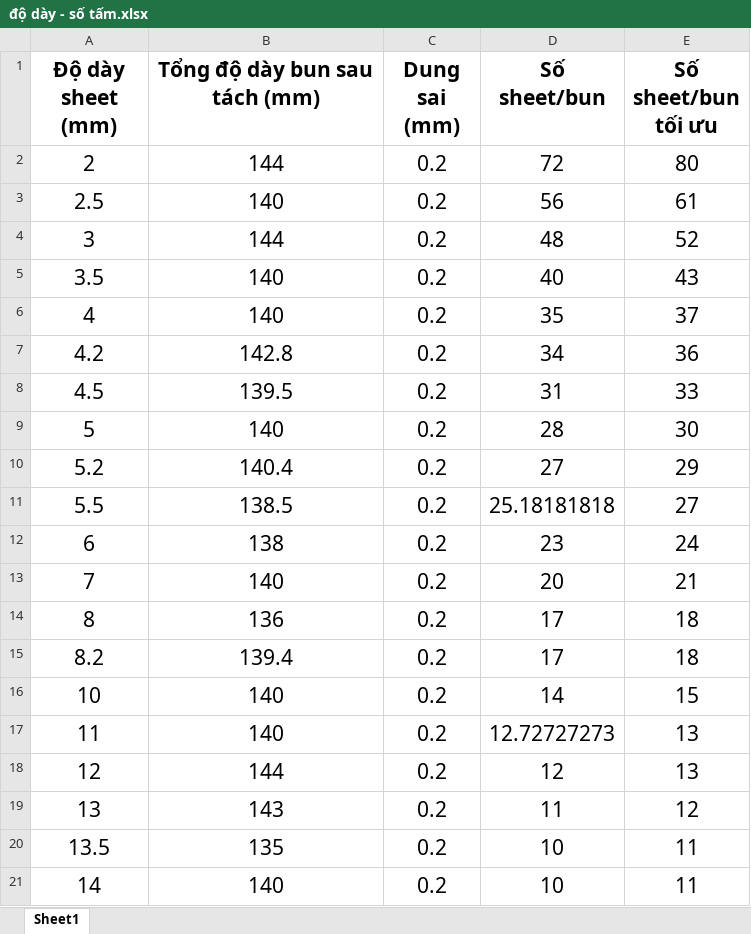
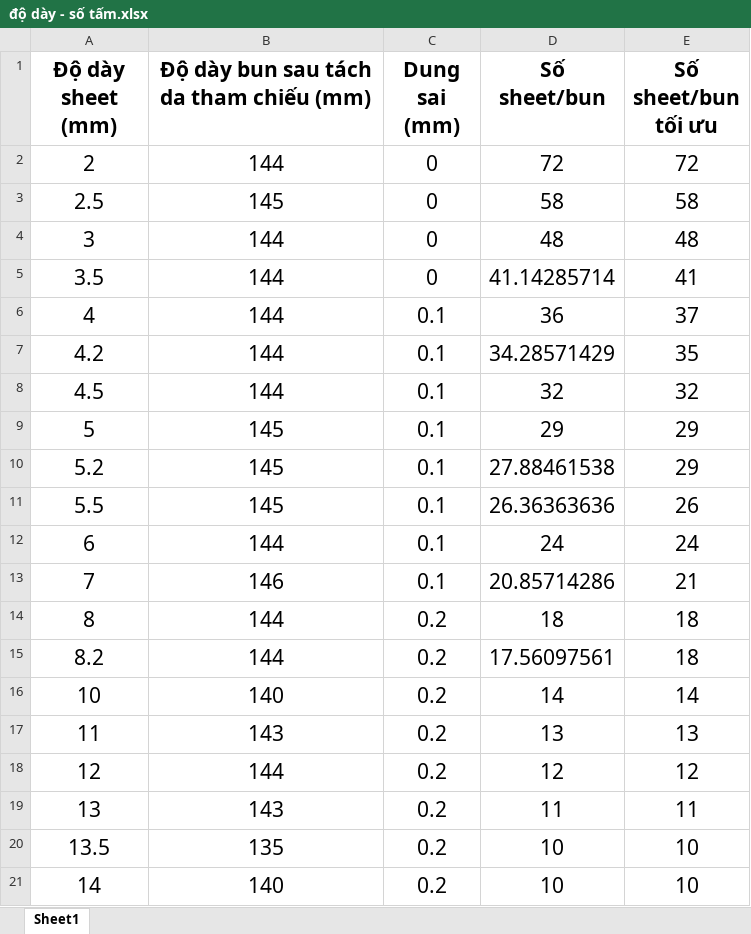
Before and after one commit to lam231095/DailyFoamingReport, an Excel workbook: độ dày - số tấm.xlsx, sheet Sheet1, drawn as a sheet; values as stored, in another font and other column widths than the file's, no borders; the diff names each change by its address in the sheet, - before the commit and + after, or states it on an @@ line.

```diff
--- a/độ dày - số tấm.xlsx (sheet Sheet1)
+++ b/độ dày - số tấm.xlsx (sheet Sheet1)
-B1: Tổng độ dày bun sau tách (mm)
+B1: Độ dày bun sau tách da tham chiếu (mm)
-C2:C5 (Dung sai (mm)): 0.2
+C2:C5 (Dung sai (mm)): 0
-E2 (Số sheet/bun tối ưu): 80
+E2 (Số sheet/bun tối ưu): 72
-B3: 140
+B3: 145
-D3 (Số sheet/bun): 56
+D3 (Số sheet/bun): 58
-E3 (Số sheet/bun tối ưu): 61
+E3 (Số sheet/bun tối ưu): 58
-E4 (Số sheet/bun tối ưu): 52
+E4 (Số sheet/bun tối ưu): 48
-B5:B6: 140
+B5:B6: 144
-D5 (Số sheet/bun): 40
+D5 (Số sheet/bun): 41.14285714
-E5 (Số sheet/bun tối ưu): 43
+E5 (Số sheet/bun tối ưu): 41
-C6:C13 (Dung sai (mm)): 0.2
+C6:C13 (Dung sai (mm)): 0.1
-D6 (Số sheet/bun): 35
+D6 (Số sheet/bun): 36
-B7: 142.8
+B7: 144
-D7 (Số sheet/bun): 34
+D7 (Số sheet/bun): 34.28571429
-E7 (Số sheet/bun tối ưu): 36
+E7 (Số sheet/bun tối ưu): 35
-B8: 139.5
+B8: 144
-D8 (Số sheet/bun): 31
+D8 (Số sheet/bun): 32
-E8 (Số sheet/bun tối ưu): 33
+E8 (Số sheet/bun tối ưu): 32
-B9: 140
+B9: 145
-D9 (Số sheet/bun): 28
+D9 (Số sheet/bun): 29
-E9 (Số sheet/bun tối ưu): 30
+E9 (Số sheet/bun tối ưu): 29
-B10: 140.4
+B10: 145
-D10 (Số sheet/bun): 27
+D10 (Số sheet/bun): 27.88461538
-B11: 138.5
+B11: 145
-D11 (Số sheet/bun): 25.18181818
+D11 (Số sheet/bun): 26.36363636
-E11 (Số sheet/bun tối ưu): 27
+E11 (Số sheet/bun tối ưu): 26
-B12: 138
+B12: 144
-D12 (Số sheet/bun): 23
+D12 (Số sheet/bun): 24
-B13: 140
+B13: 146
-D13 (Số sheet/bun): 20
+D13 (Số sheet/bun): 20.85714286
-B14: 136
+B14: 144
-D14 (Số sheet/bun): 17
+D14 (Số sheet/bun): 18
-B15: 139.4
+B15: 144
-D15 (Số sheet/bun): 17
+D15 (Số sheet/bun): 17.56097561
-E16 (Số sheet/bun tối ưu): 15
+E16 (Số sheet/bun tối ưu): 14
-B17: 140
+B17: 143
-D17 (Số sheet/bun): 12.72727273
+D17 (Số sheet/bun): 13
-E18 (Số sheet/bun tối ưu): 13
+E18 (Số sheet/bun tối ưu): 12
-E19 (Số sheet/bun tối ưu): 12
+E19 (Số sheet/bun tối ưu): 11
-E20:E21 (Số sheet/bun tối ưu): 11
+E20:E21 (Số sheet/bun tối ưu): 10
```
Also changed, not shown: formulas that keep their value, DS Hiện tại bộ phận Foaming.xlsx, W16-Prodcution plan.xlsx, 6 other files.
